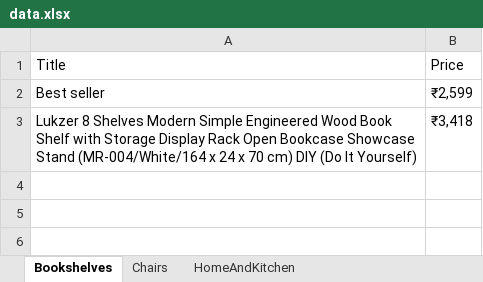
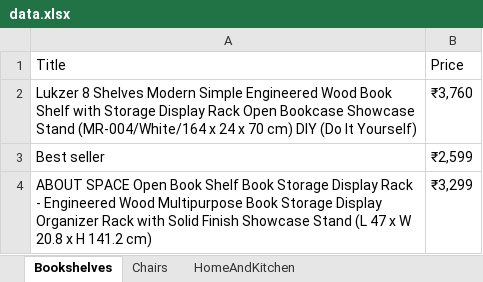
Before and after one commit to samarth-gayakhe/HackathonProject, an Excel workbook: data.xlsx, sheet Bookshelves, drawn as a sheet; values as stored, in another font and other column widths than the file's, no borders; removed rows and columns are numbered as before the commit, all else as after; the diff names each change by its address in the sheet, - before the commit and + after, or states it on an @@ line.

```diff
--- a/data.xlsx (sheet Bookshelves)
+++ b/data.xlsx (sheet Bookshelves)
+row 2: Lukzer 8 Shelves Modern Simple Engineered Wood Book Shelf with Storage Display Rack Open Bookcase Showcase Stand (MR-004/White/164 x 24 x 70 cm) DIY (Do It Yourself) | ₹3,760
-row 3: Lukzer 8 Shelves Modern Simple Engineered Wood Book Shelf with Storage Display Rack Open Bookcase Showcase Stand (MR-004/White/164 x 24 x 70 cm) DIY (Do It Yourself) | ₹3,418
+row 4: ABOUT SPACE Open Book Shelf Book Storage Display Rack - Engineered Wood Multipurpose Book Storage Display Organizer Rack with Solid Finish Showcase Stand (L 47 x W 20.8 x H 141.2 cm) | ₹3,299
```
Also changed, not shown: sheet Chairs, 10 other files.
